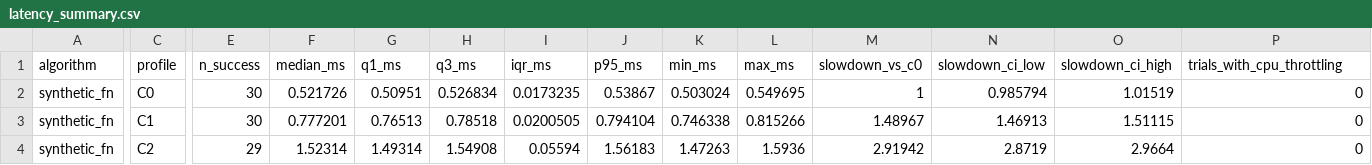
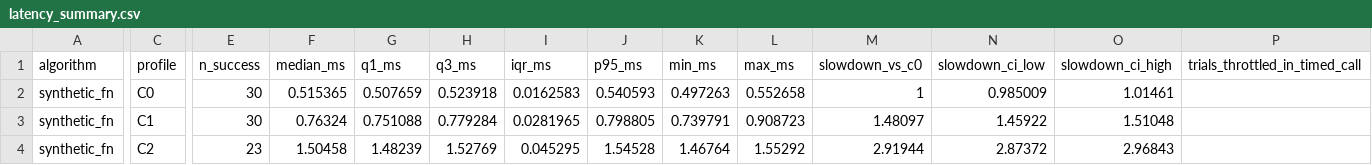
Before and after one commit to Aakifah09/crypto, a CSV file: examples/summary/latency_summary.csv, drawn as a sheet; only a part is shown, gaps mark what is left out; the diff covers the shown part only; the diff names each change by its address in the sheet, - before the commit and + after, or states it on an @@ line.

```diff
--- a/examples/summary/latency_summary.csv
+++ b/examples/summary/latency_summary.csv
-P1: trials_with_cpu_throttling
+P1: trials_throttled_in_timed_call
-F2 (median_ms): 0.521726
+F2 (median_ms): 0.515365
-G2 (q1_ms): 0.50951
+G2 (q1_ms): 0.507659
-H2 (q3_ms): 0.526834
+H2 (q3_ms): 0.523918
-I2 (iqr_ms): 0.0173235
+I2 (iqr_ms): 0.0162583
-J2 (p95_ms): 0.53867
+J2 (p95_ms): 0.540593
-K2 (min_ms): 0.503024
+K2 (min_ms): 0.497263
-L2 (max_ms): 0.549695
+L2 (max_ms): 0.552658
-N2 (slowdown_ci_low): 0.985794
+N2 (slowdown_ci_low): 0.985009
-O2 (slowdown_ci_high): 1.01519
+O2 (slowdown_ci_high): 1.01461
-P2:P4 (trials_throttled_in_timed_call): 0
+P2:P4 (trials_throttled_in_timed_call): (empty)
-F3 (median_ms): 0.777201
+F3 (median_ms): 0.76324
-G3 (q1_ms): 0.76513
+G3 (q1_ms): 0.751088
-H3 (q3_ms): 0.78518
+H3 (q3_ms): 0.779284
-I3 (iqr_ms): 0.0200505
+I3 (iqr_ms): 0.0281965
-J3 (p95_ms): 0.794104
+J3 (p95_ms): 0.798805
-K3 (min_ms): 0.746338
+K3 (min_ms): 0.739791
-L3 (max_ms): 0.815266
+L3 (max_ms): 0.908723
-M3 (slowdown_vs_c0): 1.48967
+M3 (slowdown_vs_c0): 1.48097
-N3 (slowdown_ci_low): 1.46913
+N3 (slowdown_ci_low): 1.45922
-O3 (slowdown_ci_high): 1.51115
+O3 (slowdown_ci_high): 1.51048
-E4 (n_success): 29
+E4 (n_success): 23
-F4 (median_ms): 1.52314
+F4 (median_ms): 1.50458
-G4 (q1_ms): 1.49314
+G4 (q1_ms): 1.48239
-H4 (q3_ms): 1.54908
+H4 (q3_ms): 1.52769
-I4 (iqr_ms): 0.05594
+I4 (iqr_ms): 0.045295
-J4 (p95_ms): 1.56183
+J4 (p95_ms): 1.54528
-K4 (min_ms): 1.47263
+K4 (min_ms): 1.46764
-L4 (max_ms): 1.5936
+L4 (max_ms): 1.55292
-M4 (slowdown_vs_c0): 2.91942
+M4 (slowdown_vs_c0): 2.91944
-N4 (slowdown_ci_low): 2.8719
+N4 (slowdown_ci_low): 2.87372
-O4 (slowdown_ci_high): 2.9664
+O4 (slowdown_ci_high): 2.96843
```
Also changed, not shown: 12 edited cells elsewhere in this file, examples/summary/completion_summary.csv, examples/summary/memory_summary.csv, 19 other files.
